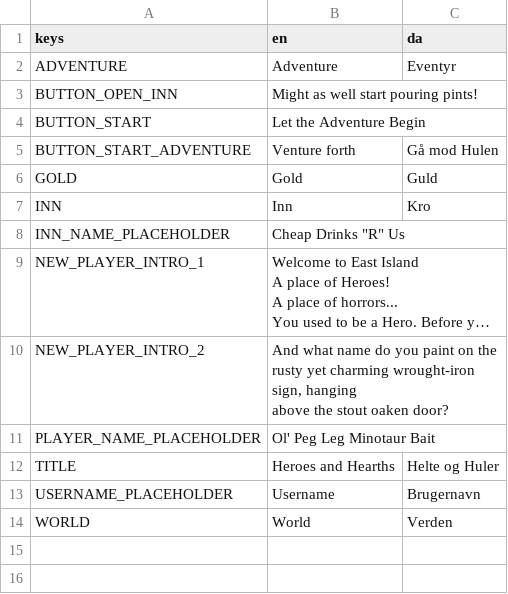
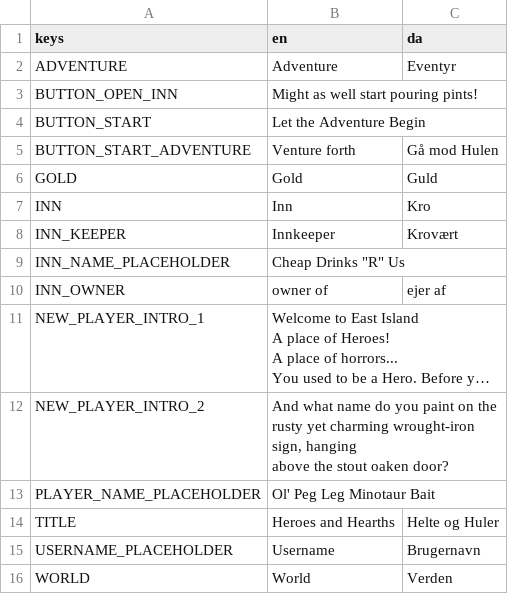
Before and after one commit to andreasgoodstein/helteoghuler, a CSV file: client/translations/translations.csv, drawn as a sheet; long unchanged cells end in …; the diff names each change by its address in the sheet, - before the commit and + after, or states it on an @@ line.

```diff
--- a/client/translations/translations.csv
+++ b/client/translations/translations.csv
+row 8: INN_KEEPER | Innkeeper | Krovært
+row 10: INN_OWNER | owner of | ejer af
```
Also changed, not shown: 6 other files.
